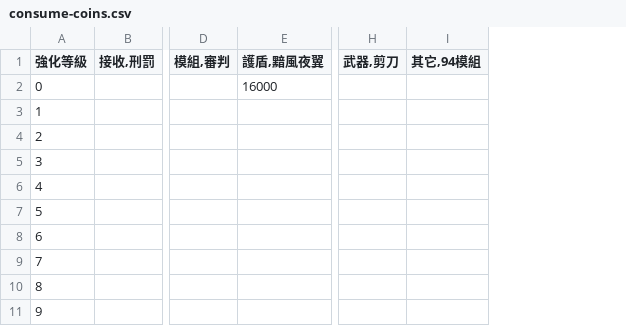
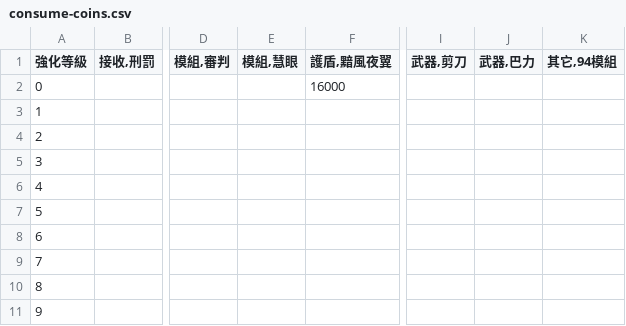
Before and after one commit to eight04/closers-simulator, a CSV file: data/consume-coins.csv, drawn as a sheet; only a part is shown, gaps mark what is left out; the diff names each change by its address in the sheet, - before the commit and + after, or states it on an @@ line.

Commit message:
Add: baal weapon

```diff
--- a/data/consume-coins.csv
+++ b/data/consume-coins.csv
+column E (模組,慧眼), empty
+column J (武器,巴力), empty
```
